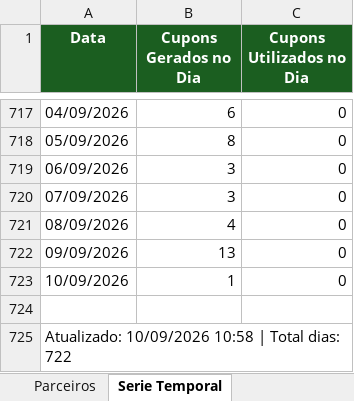
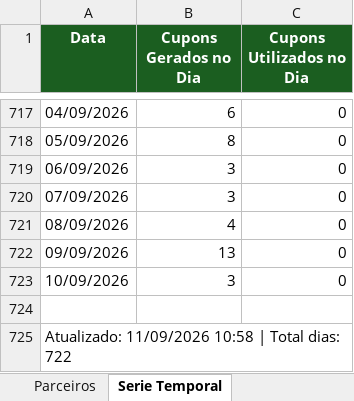
Before and after one commit to quality-glf/mkt-dash, an Excel workbook: greenlife_scraper/dados_greenlife.xlsx, sheet Serie Temporal, drawn as a sheet; only a part is shown, gaps mark what is left out; values as stored, in another font and other column widths than the file's, no borders; the diff names each change by its address in the sheet, - before the commit and + after, or states it on an @@ line.

```diff
--- a/greenlife_scraper/dados_greenlife.xlsx (sheet Serie Temporal)
+++ b/greenlife_scraper/dados_greenlife.xlsx (sheet Serie Temporal)
-B723 (Cupons Gerados no Dia): 1
+B723 (Cupons Gerados no Dia): 3
-A725 (Data): Atualizado: 10/09/2026 10:58 |…
+A725 (Data): Atualizado: 11/09/2026 10:58 |…
```
Also changed, not shown: sheet Resumo Diario, sheet Promocoes, sheet Parceiros, greenlife_scraper/historico_leads.xlsx, instagram-metrics/base_interacoes_detalhadas.xlsx, 4 other files.
